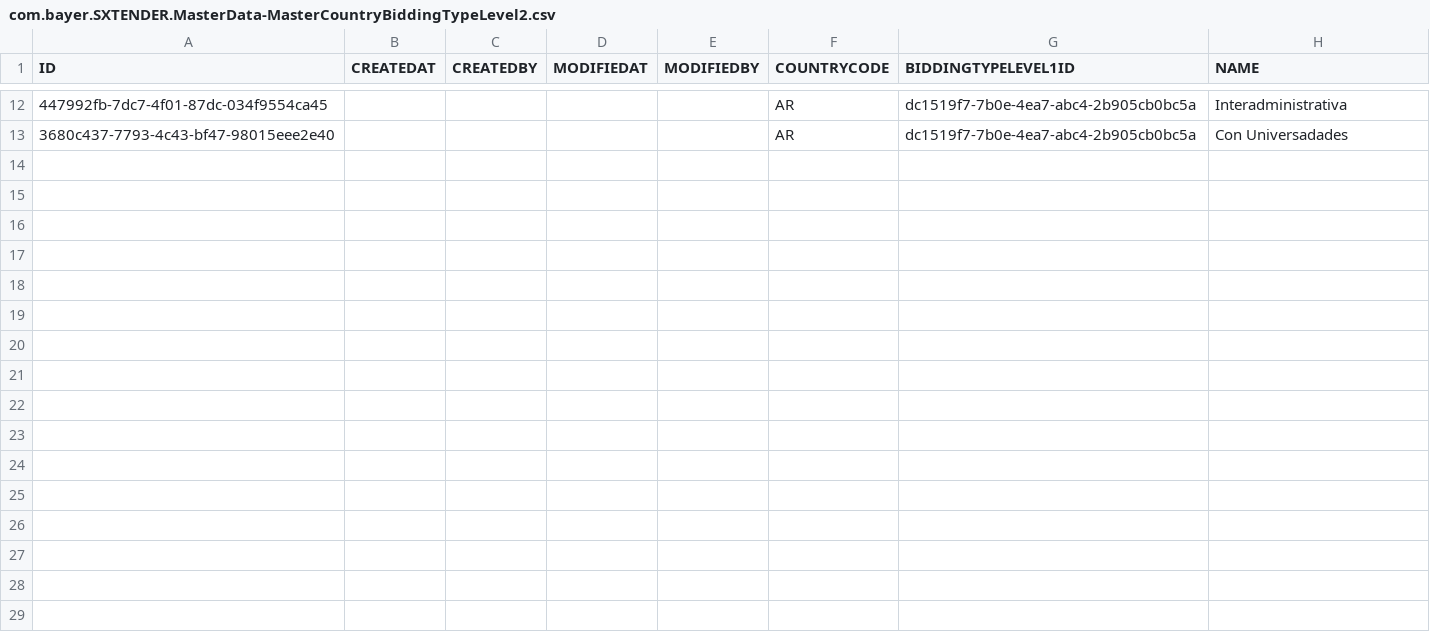
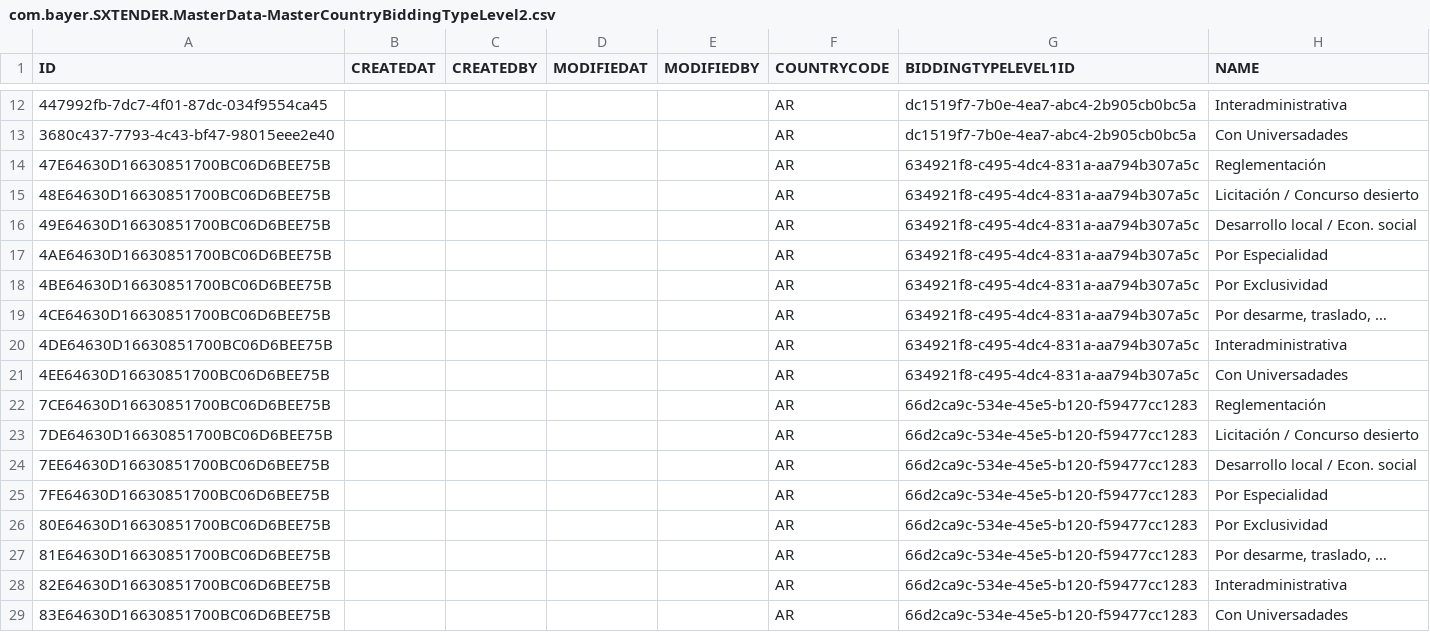
Before and after one commit to mandar-velankar/TNDR_FAST_BACKEND, a CSV file: db/csv/com.bayer.SXTENDER.MasterData-MasterCountryBiddingTypeLevel2.csv, drawn as a sheet; only a part is shown, gaps mark what is left out; the diff names each change by its address in the sheet, - before the commit and + after, or states it on an @@ line.

```diff
--- a/db/csv/com.bayer.SXTENDER.MasterData-MasterCountryBiddingTypeLevel2.csv
+++ b/db/csv/com.bayer.SXTENDER.MasterData-MasterCountryBiddingTypeLevel2.csv
+row 14: 47E64630D16630851700BC06D6BEE75B |  |  |  |  | AR | 634921f8-c495-4dc4-831a-aa794b307a5c | Reglementación
+row 15: 48E64630D16630851700BC06D6BEE75B |  |  |  |  | AR | 634921f8-c495-4dc4-831a-aa794b307a5c | Licitación / Concurso desierto
+row 16: 49E64630D16630851700BC06D6BEE75B |  |  |  |  | AR | 634921f8-c495-4dc4-831a-aa794b307a5c | Desarrollo local / Econ. social
+row 17: 4AE64630D16630851700BC06D6BEE75B |  |  |  |  | AR | 634921f8-c495-4dc4-831a-aa794b307a5c | Por Especialidad
+row 18: 4BE64630D16630851700BC06D6BEE75B |  |  |  |  | AR | 634921f8-c495-4dc4-831a-aa794b307a5c | Por Exclusividad
+row 19: 4CE64630D16630851700BC06D6BEE75B |  |  |  |  | AR | 634921f8-c495-4dc4-831a-aa794b307a5c | Por desarme, traslado, …
+row 20: 4DE64630D16630851700BC06D6BEE75B |  |  |  |  | AR | 634921f8-c495-4dc4-831a-aa794b307a5c | Interadministrativa
+row 21: 4EE64630D16630851700BC06D6BEE75B |  |  |  |  | AR | 634921f8-c495-4dc4-831a-aa794b307a5c | Con Universadades
+row 22: 7CE64630D16630851700BC06D6BEE75B |  |  |  |  | AR | 66d2ca9c-534e-45e5-b120-f59477cc1283 | Reglementación
+row 23: 7DE64630D16630851700BC06D6BEE75B |  |  |  |  | AR | 66d2ca9c-534e-45e5-b120-f59477cc1283 | Licitación / Concurso desierto
+row 24: 7EE64630D16630851700BC06D6BEE75B |  |  |  |  | AR | 66d2ca9c-534e-45e5-b120-f59477cc1283 | Desarrollo local / Econ. social
+row 25: 7FE64630D16630851700BC06D6BEE75B |  |  |  |  | AR | 66d2ca9c-534e-45e5-b120-f59477cc1283 | Por Especialidad
+row 26: 80E64630D16630851700BC06D6BEE75B |  |  |  |  | AR | 66d2ca9c-534e-45e5-b120-f59477cc1283 | Por Exclusividad
+row 27: 81E64630D16630851700BC06D6BEE75B |  |  |  |  | AR | 66d2ca9c-534e-45e5-b120-f59477cc1283 | Por desarme, traslado, …
+row 28: 82E64630D16630851700BC06D6BEE75B |  |  |  |  | AR | 66d2ca9c-534e-45e5-b120-f59477cc1283 | Interadministrativa
+row 29: 83E64630D16630851700BC06D6BEE75B |  |  |  |  | AR | 66d2ca9c-534e-45e5-b120-f59477cc1283 | Con Universadades
```
Also changed, not shown: db/csv/com.bayer.SXTENDER.MasterData-CountryApprovers.csv, db/csv/com.bayer.SXTENDER.MasterData-DistributorBrandPolicies.csv, 28 other files.
